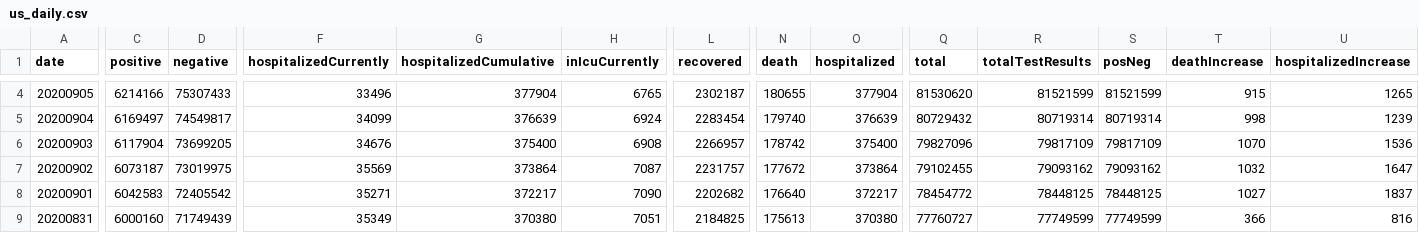
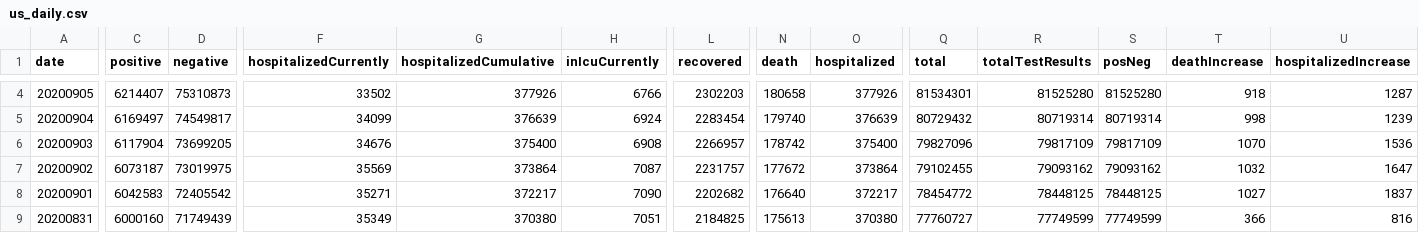
Before and after one commit to mvcostanzo/covid-tracking-data, a CSV file: data/us_daily.csv, drawn as a sheet; only a part is shown, gaps mark what is left out; the diff covers the shown part only; the diff names each change by its address in the sheet, - before the commit and + after, or states it on an @@ line.

```diff
--- a/data/us_daily.csv
+++ b/data/us_daily.csv
-C4 (positive): 6214166
+C4 (positive): 6214407
-D4 (negative): 75307433
+D4 (negative): 75310873
-F4 (hospitalizedCurrently): 33496
+F4 (hospitalizedCurrently): 33502
-G4 (hospitalizedCumulative): 377904
+G4 (hospitalizedCumulative): 377926
-H4 (inIcuCurrently): 6765
+H4 (inIcuCurrently): 6766
-L4 (recovered): 2302187
+L4 (recovered): 2302203
-N4 (death): 180655
+N4 (death): 180658
-O4 (hospitalized): 377904
+O4 (hospitalized): 377926
-Q4 (total): 81530620
+Q4 (total): 81534301
-R4 (totalTestResults): 81521599
+R4 (totalTestResults): 81525280
-S4 (posNeg): 81521599
+S4 (posNeg): 81525280
-T4 (deathIncrease): 915
+T4 (deathIncrease): 918
-U4 (hospitalizedIncrease): 1265
+U4 (hospitalizedIncrease): 1287
```
Also changed, not shown: 39 edited cells elsewhere in this file, data/states_current.csv, data/us_current.csv, 1 other file.
